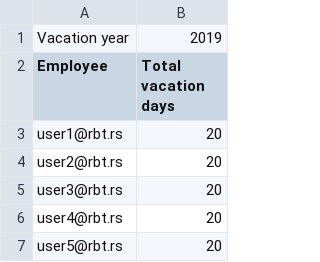
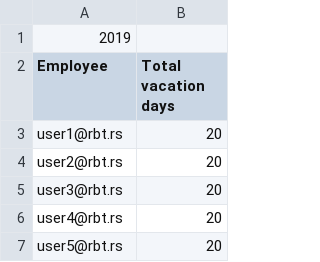
Before and after one commit to vukoman-pejic/vacation-tracker, a CSV file: src/main/resources/samples/vacations_2019.csv, drawn as a sheet; only a part is shown.

Commit message:
adding vacation days per year for employee functionality.

```diff
--- a/src/main/resources/samples/vacations_2019.csv
+++ b/src/main/resources/samples/vacations_2019.csv
@@ -1,2 +1,2 @@
-Vacation year,2019
+2019
 Employee,Total vacation days
```
Also changed, not shown: src/main/resources/samples/vacations_2020.csv, src/main/resources/samples/vacations_2021.csv, 10 other files.
